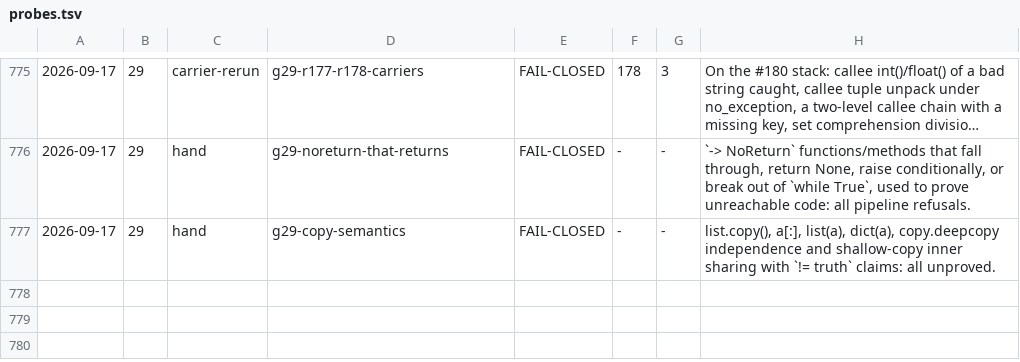
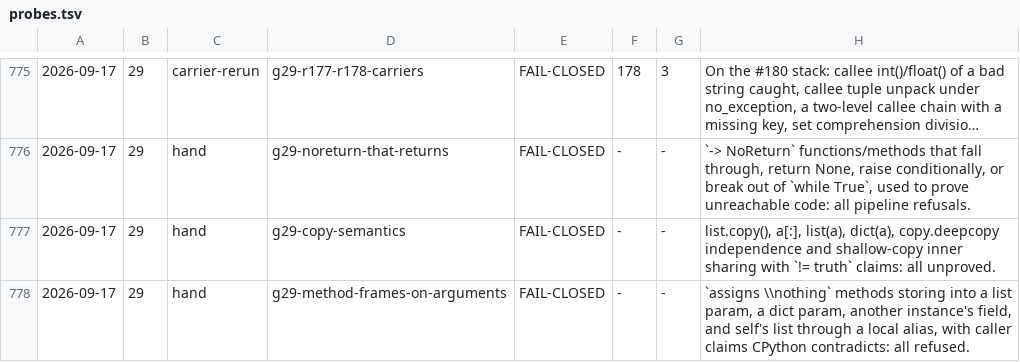
Before and after one commit to fderepas/pycsl, a TSV file: getting-better/open-routes/probes.tsv, drawn as a sheet; only a part is shown, gaps mark what is left out; long unchanged cells end in …; the diff names each change by its address in the sheet, - before the commit and + after, or states it on an @@ line.

```diff
--- a/getting-better/open-routes/probes.tsv
+++ b/getting-better/open-routes/probes.tsv
+row 778: 2026-09-17 | 29 | hand | g29-method-frames-on-arguments | FAIL-CLOSED | - | - | `assigns \\nothing` methods storing into a list param, a dict param, another instance's field, and self's list through a local alias, with caller claims CPython contradicts: all refused.
```
